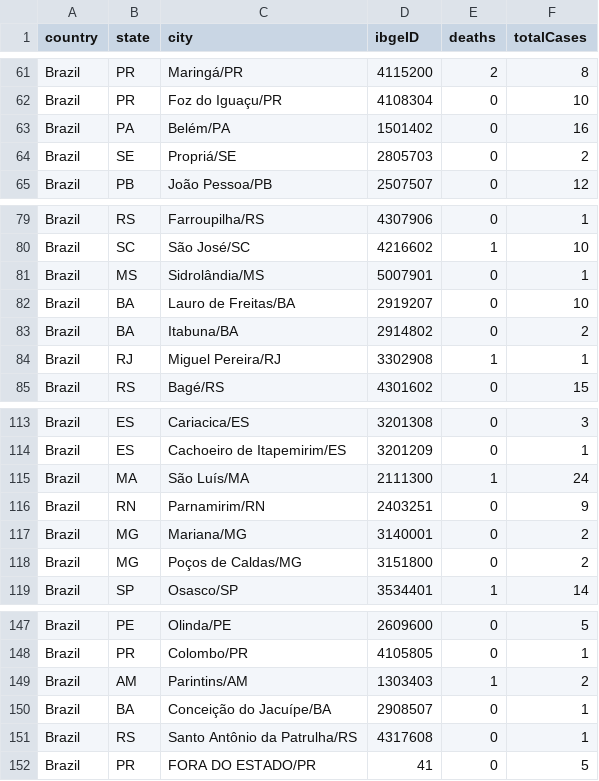
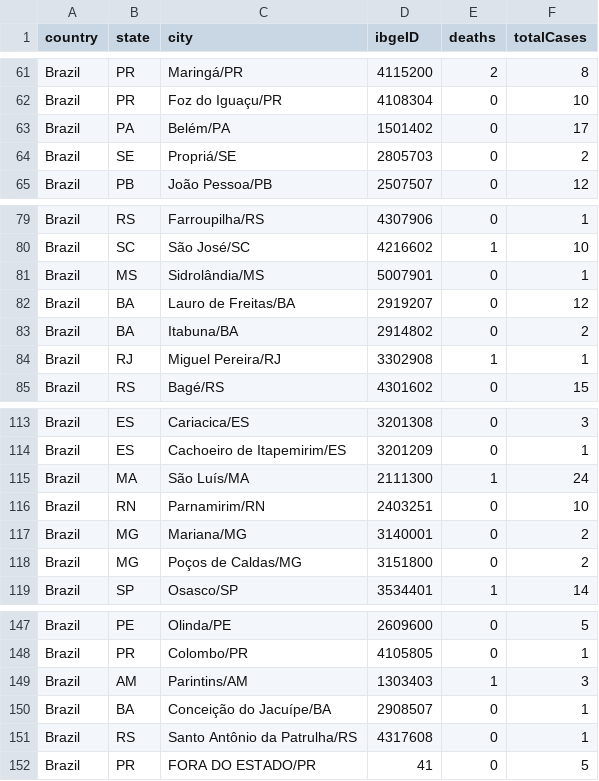
Before and after one commit to wcota/covid19br, a CSV file: cases-brazil-cities.csv, drawn as a sheet; only a part is shown, gaps mark what is left out; the diff covers the shown part only.

```diff
--- a/cases-brazil-cities.csv
+++ b/cases-brazil-cities.csv
@@ -62,3 +62,3 @@ Brazil,PR,Maringá/PR,4115200,2,8
 Brazil,PR,Foz do Iguaçu/PR,4108304,0,10
-Brazil,PA,Belém/PA,1501402,0,16
+Brazil,PA,Belém/PA,1501402,0,17
 Brazil,SE,Propriá/SE,2805703,0,2
@@ -81,3 +81,3 @@ Brazil,SC,São José/SC,4216602,1,10
 Brazil,MS,Sidrolândia/MS,5007901,0,1
-Brazil,BA,Lauro de Freitas/BA,2919207,0,10
+Brazil,BA,Lauro de Freitas/BA,2919207,0,12
 Brazil,BA,Itabuna/BA,2914802,0,2
@@ -115,3 +115,3 @@ Brazil,ES,Cachoeiro de Itapemirim/ES,3201209,0,1
 Brazil,MA,São Luís/MA,2111300,1,24
-Brazil,RN,Parnamirim/RN,2403251,0,9
+Brazil,RN,Parnamirim/RN,2403251,0,10
 Brazil,MG,Mariana/MG,3140001,0,2
@@ -148,3 +148,3 @@ Brazil,PE,Olinda/PE,2609600,0,5
 Brazil,PR,Colombo/PR,4105805,0,1
-Brazil,AM,Parintins/AM,1303403,1,2
+Brazil,AM,Parintins/AM,1303403,1,3
 Brazil,BA,Conceição do Jacuípe/BA,2908507,0,1
```
Also changed, not shown: 3 added rows, 1 removed row and 13 edited cells elsewhere in this file, cases-brazil-states.csv, cases-gps.csv, 2 other files.
